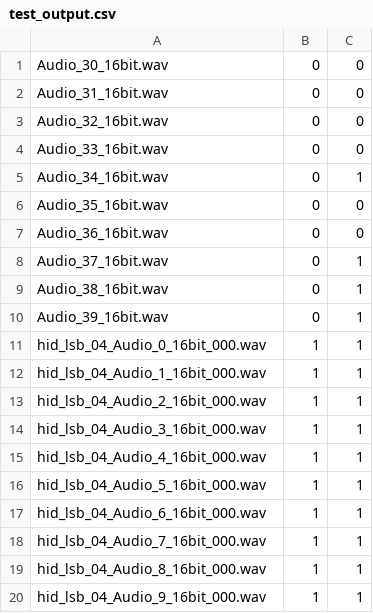
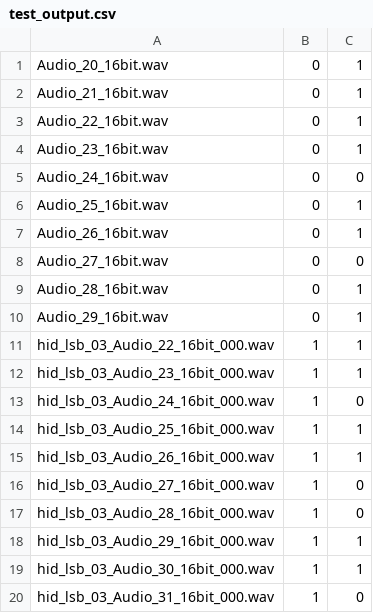
Before and after one commit to TheWarlockRises/WavFileSteganographyCS4463, a CSV file: test_output.csv, drawn as a sheet.

Commit message:
Fixed outputs

```diff
--- a/test_output.csv
+++ b/test_output.csv
@@ -1,20 +1,20 @@
-Audio_30_16bit.wav, 0, 0
-Audio_31_16bit.wav, 0, 0
-Audio_32_16bit.wav, 0, 0
-Audio_33_16bit.wav, 0, 0
-Audio_34_16bit.wav, 0, 1
-Audio_35_16bit.wav, 0, 0
-Audio_36_16bit.wav, 0, 0
-Audio_37_16bit.wav, 0, 1
-Audio_38_16bit.wav, 0, 1
-Audio_39_16bit.wav, 0, 1
-hid_lsb_04_Audio_0_16bit_000.wav, 1, 1
-hid_lsb_04_Audio_1_16bit_000.wav, 1, 1
-hid_lsb_04_Audio_2_16bit_000.wav, 1, 1
-hid_lsb_04_Audio_3_16bit_000.wav, 1, 1
-hid_lsb_04_Audio_4_16bit_000.wav, 1, 1
-hid_lsb_04_Audio_5_16bit_000.wav, 1, 1
-hid_lsb_04_Audio_6_16bit_000.wav, 1, 1
-hid_lsb_04_Audio_7_16bit_000.wav, 1, 1
-hid_lsb_04_Audio_8_16bit_000.wav, 1, 1
-hid_lsb_04_Audio_9_16bit_000.wav, 1, 1
+Audio_20_16bit.wav, 0, 1
+Audio_21_16bit.wav, 0, 1
+Audio_22_16bit.wav, 0, 1
+Audio_23_16bit.wav, 0, 1
+Audio_24_16bit.wav, 0, 0
+Audio_25_16bit.wav, 0, 1
+Audio_26_16bit.wav, 0, 1
+Audio_27_16bit.wav, 0, 0
+Audio_28_16bit.wav, 0, 1
+Audio_29_16bit.wav, 0, 1
+hid_lsb_03_Audio_22_16bit_000.wav, 1, 1
+hid_lsb_03_Audio_23_16bit_000.wav, 1, 1
+hid_lsb_03_Audio_24_16bit_000.wav, 1, 0
+hid_lsb_03_Audio_25_16bit_000.wav, 1, 1
+hid_lsb_03_Audio_26_16bit_000.wav, 1, 1
+hid_lsb_03_Audio_27_16bit_000.wav, 1, 0
+hid_lsb_03_Audio_28_16bit_000.wav, 1, 0
+hid_lsb_03_Audio_29_16bit_000.wav, 1, 1
+hid_lsb_03_Audio_30_16bit_000.wav, 1, 1
+hid_lsb_03_Audio_31_16bit_000.wav, 1, 0
```
Also changed, not shown: 2 other files.
